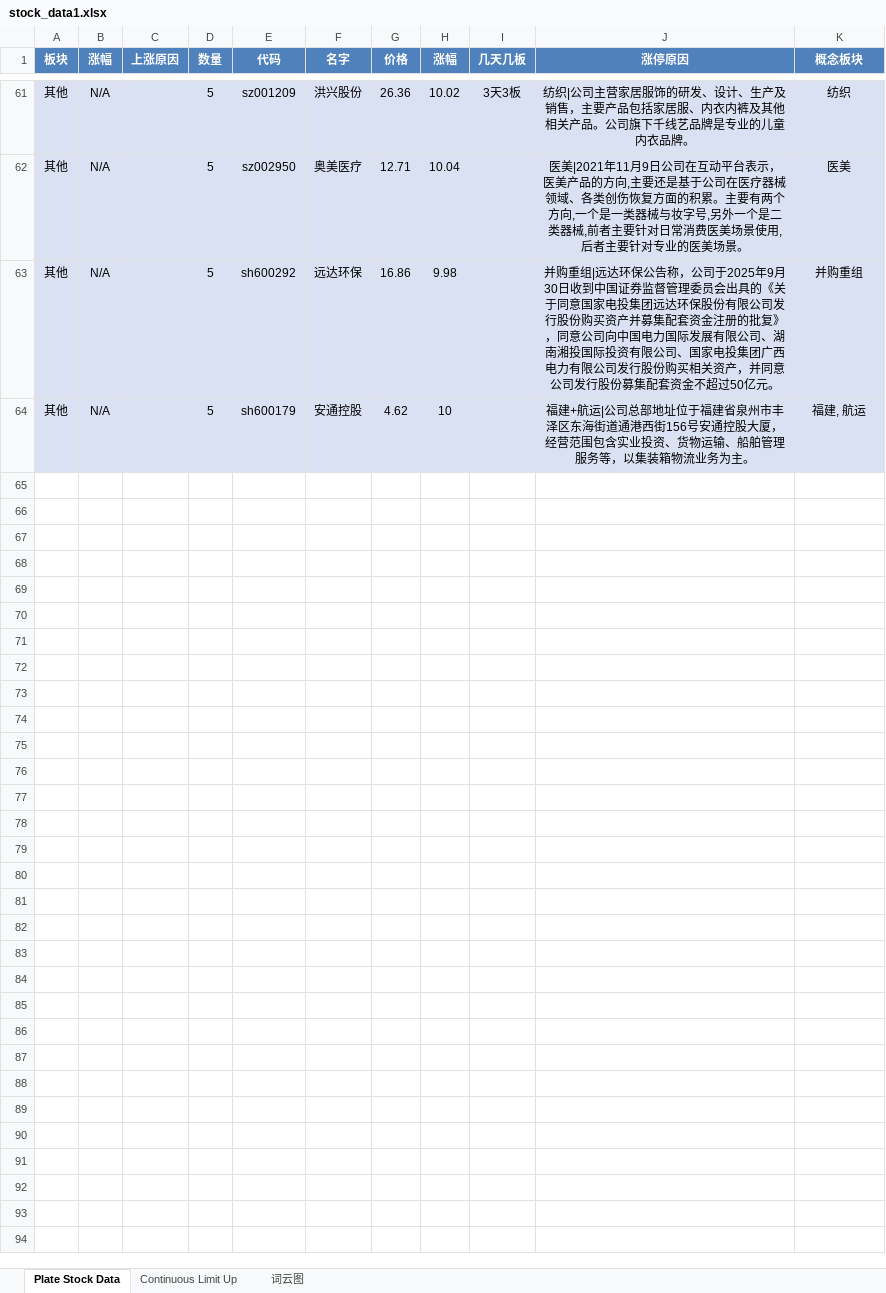
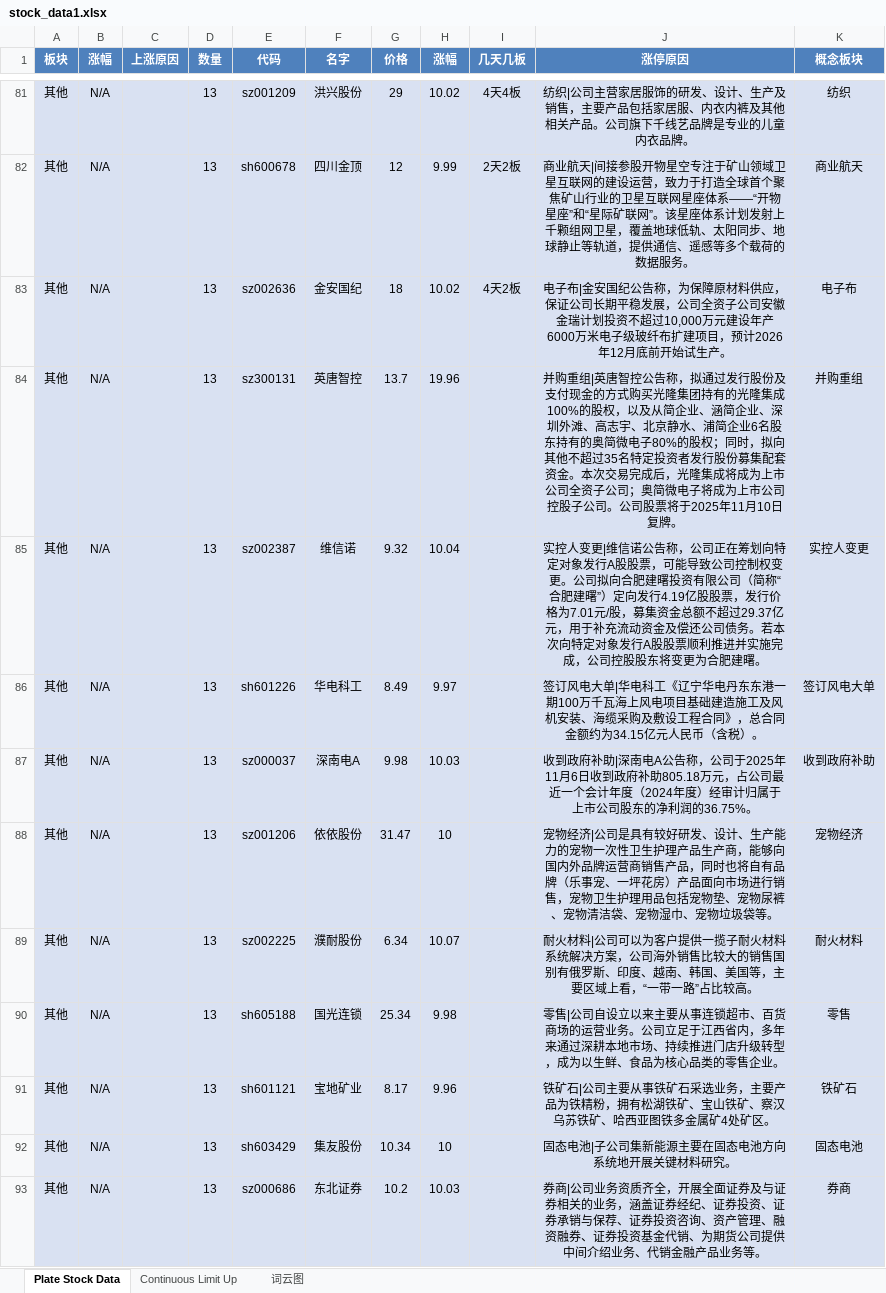
Before and after one commit to mengkai666/tag_wordcloud, an Excel workbook: stock_data1.xlsx, sheet Plate Stock Data, drawn as a sheet; only a part is shown, gaps mark what is left out; values as stored, in another font and other column widths than the file's, no borders; addresses are those after the commit; the diff covers the shown part only; the diff names each change by its address in the sheet, - before the commit and + after, or states it on an @@ line.

```diff
--- a/stock_data1.xlsx (sheet Plate Stock Data)
+++ b/stock_data1.xlsx (sheet Plate Stock Data)
-D81 (数量): 5
+D81 (数量): 13
-G81 (价格): 26.36
+G81 (价格): 29
-I81 (几天几板): 3天3板
+I81 (几天几板): 4天4板
+row 82: 其他 | N/A |  | 13 | sh600678 | 四川金顶 | 12 | 9.99 | 2天2板 | 商业航天|间接参股开物星空专注于矿山领域卫星互联网的建设运营，致力于打造全球首个聚焦矿山行业的卫星互联网星座体系——“开物星座”和“星际矿联网”。该星座体系计划发射上千颗组网卫星，覆盖地球低轨、太阳同步、地球静止等轨道，提供通信、遥感等多个载荷的数据服务。 | 商业航天
+row 83: 其他 | N/A |  | 13 | sz002636 | 金安国纪 | 18 | 10.02 | 4天2板 | 电子布|金安国纪公告称，为保障原材料供应，保证公司长期平稳发展，公司全资子公司安徽金瑞计划投资不超过10,000万元建设年产6000万米电子级玻纤布扩建项目，预计2026年12月底前开始试生产。 | 电子布
+row 84: 其他 | N/A |  | 13 | sz300131 | 英唐智控 | 13.7 | 19.96 |  | 并购重组|英唐智控公告称，拟通过发行股份及支付现金的方式购买光隆集团持有的光隆集成100%的股权，以及从简企业、涵简企业、深圳外滩、高志宇、北京静水、浦简企业6名股东持有的奥简微电子80%的股权；同时，拟向其他不超过35名特定投资者发行股份募集配套资金。本次交易完成后，光隆集成将成为上市公司全资子公司；奥简微电子将成为上市公司控股子公司。公司股票将于2025年11月10日复牌。 | 并购重组
-D85 (数量): 5
+D85 (数量): 13
-E85 (代码): sz002950
+E85 (代码): sz002387
-F85 (名字): 奥美医疗
+F85 (名字): 维信诺
-G85 (价格): 12.71
+G85 (价格): 9.32
-J85 (涨停原因): 医美|2021年11月9日公司在互动平台表示，医美产品的方向,主要还是基于公司在医疗器械领域、各类创伤恢复方面的积累。主要有两个方向,一个是一类器械与妆字号,另外一个是二类器械,前者主要针对日常消费医美场景使用,后者主要针对专业的医美场景。
+J85 (涨停原因): 实控人变更|维信诺公告称，公司正在筹划向特定对象发行A股股票，可能导致公司控制权变更。公司拟向合肥建曙投资有限公司（简称“合肥建曙”）定向发行4.19亿股股票，发行价格为7.01元/股，募集资金总额不超过29.37亿元，用于补充流动资金及偿还公司债务。若本次向特定对象发行A股股票顺利推进并实施完成，公司控股股东将变更为合肥建曙。
-K85 (概念板块): 医美
+K85 (概念板块): 实控人变更
+row 86: 其他 | N/A |  | 13 | sh601226 | 华电科工 | 8.49 | 9.97 |  | 签订风电大单|华电科工《辽宁华电丹东东港一期100万千瓦海上风电项目基础建造施工及风机安装、海缆采购及敷设工程合同》，总合同金额约为34.15亿元人民币（含税）。 | 签订风电大单
+row 87: 其他 | N/A |  | 13 | sz000037 | 深南电A | 9.98 | 10.03 |  | 收到政府补助|深南电A公告称，公司于2025年11月6日收到政府补助805.18万元，占公司最近一个会计年度（2024年度）经审计归属于上市公司股东的净利润的36.75%。 | 收到政府补助
+row 88: 其他 | N/A |  | 13 | sz001206 | 依依股份 | 31.47 | 10 |  | 宠物经济|公司是具有较好研发、设计、生产能力的宠物一次性卫生护理产品生产商，能够向国内外品牌运营商销售产品，同时也将自有品牌（乐事宠、一坪花房）产品面向市场进行销售，宠物卫生护理用品包括宠物垫、宠物尿裤、宠物清洁袋、宠物湿巾、宠物垃圾袋等。 | 宠物经济
+row 89: 其他 | N/A |  | 13 | sz002225 | 濮耐股份 | 6.34 | 10.07 |  | 耐火材料|公司可以为客户提供一揽子耐火材料系统解决方案，公司海外销售比较大的销售国别有俄罗斯、印度、越南、韩国、美国等，主要区域上看，“一带一路”占比较高。 | 耐火材料
-D90 (数量): 5
+D90 (数量): 13
-E90 (代码): sh600292
+E90 (代码): sh605188
-F90 (名字): 远达环保
+F90 (名字): 国光连锁
-G90 (价格): 16.86
+G90 (价格): 25.34
-J90 (涨停原因): 并购重组|远达环保公告称，公司于2025年9月30日收到中国证券监督管理委员会出具的《关于同意国家电投集团远达环保股份有限公司发行股份购买资产并募集配套资金注册的批复》，同意公司向中国电力国际发展有限公司、湖南湘投国际投资有限公司、国家电投集团广西电力有限公司发行股份购买相关资产，并同意公司发行股份募集配套资金不超过50亿元。
+J90 (涨停原因): 零售|公司自设立以来主要从事连锁超市、百货商场的运营业务。公司立足于江西省内，多年来通过深耕本地市场、持续推进门店升级转型，成为以生鲜、食品为核心品类的零售企业。
-K90 (概念板块): 并购重组
+K90 (概念板块): 零售
+row 91: 其他 | N/A |  | 13 | sh601121 | 宝地矿业 | 8.17 | 9.96 |  | 铁矿石|公司主要从事铁矿石采选业务，主要产品为铁精粉，拥有松湖铁矿、宝山铁矿、察汉乌苏铁矿、哈西亚图铁多金属矿4处矿区。 | 铁矿石
-D92 (数量): 5
+D92 (数量): 13
-E92 (代码): sh600179
+E92 (代码): sh603429
-F92 (名字): 安通控股
+F92 (名字): 集友股份
-G92 (价格): 4.62
+G92 (价格): 10.34
-J92 (涨停原因): 福建+航运|公司总部地址位于福建省泉州市丰泽区东海街道通港西街156号安通控股大厦，经营范围包含实业投资、货物运输、船舶管理服务等，以集装箱物流业务为主。
+J92 (涨停原因): 固态电池|子公司集新能源主要在固态电池方向系统地开展关键材料研究。
-K92 (概念板块): 福建, 航运
+K92 (概念板块): 固态电池
+row 93: 其他 | N/A |  | 13 | sz000686 | 东北证券 | 10.2 | 10.03 |  | 券商|公司业务资质齐全，开展全面证券及与证券相关的业务，涵盖证券经纪、证券投资、证券承销与保荐、证券投资咨询、资产管理、融资融券、证券投资基金代销、为期货公司提供中间介绍业务、代销金融产品业务等。 | 券商
```
Also changed, not shown: 70 added rows, 50 removed rows and 47 edited cells elsewhere in this sheet, sheet Continuous Limit Up, charts or pictures, HotStock_Top20.xlsx, 2 other files.
